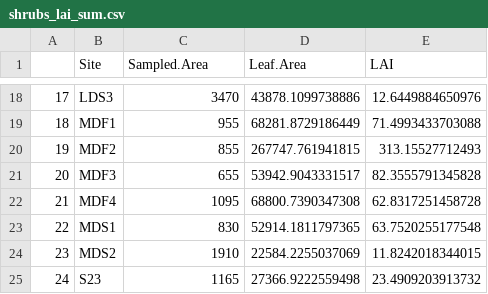
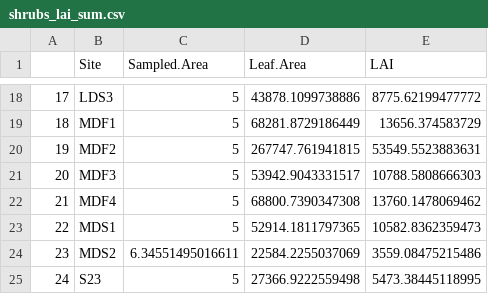
Before and after one commit to mloranty/siberia_lai, a CSV file: data/allometry_data/shrubs_lai_sum.csv, drawn as a sheet; only a part is shown, gaps mark what is left out; the diff covers the shown part only.

```diff
--- a/data/allometry_data/shrubs_lai_sum.csv
+++ b/data/allometry_data/shrubs_lai_sum.csv
@@ -18,8 +18,8 @@
-"17","LDS3",3470,43878.1099738886,12.6449884650976
-"18","MDF1",955,68281.8729186449,71.4993433703088
-"19","MDF2",855,267747.761941815,313.15527712493
-"20","MDF3",655,53942.9043331517,82.3555791345828
-"21","MDF4",1095,68800.7390347308,62.8317251458728
-"22","MDS1",830,52914.1811797365,63.7520255177548
-"23","MDS2",1910,22584.2255037069,11.8242018344015
-"24","S23",1165,27366.9222559498,23.4909203913732
+"17","LDS3",5,43878.1099738886,8775.62199477772
+"18","MDF1",5,68281.8729186449,13656.374583729
+"19","MDF2",5,267747.761941815,53549.5523883631
+"20","MDF3",5,53942.9043331517,10788.5808666303
+"21","MDF4",5,68800.7390347308,13760.1478069462
+"22","MDS1",5,52914.1811797365,10582.8362359473
+"23","MDS2",6.34551495016611,22584.2255037069,3559.08475215486
+"24","S23",5,27366.9222559498,5473.38445118995
```
Also changed, not shown: 32 edited cells elsewhere in this file, data/allometry_data/tree_lai_sum.csv, 2 other files.
